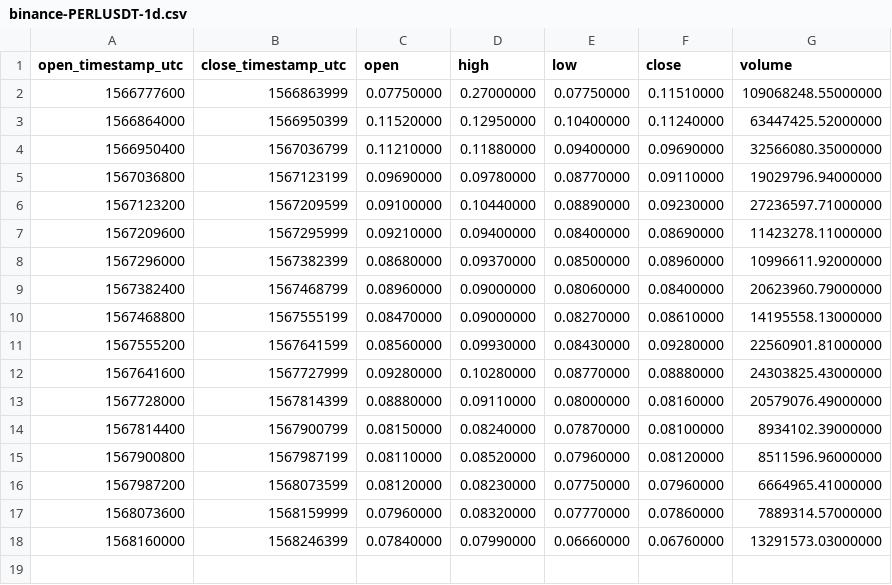
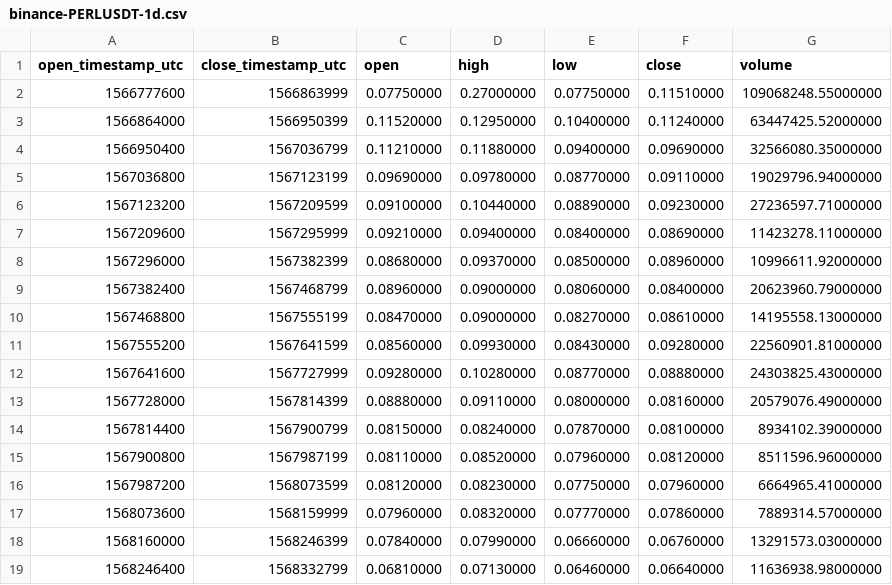
Before and after one commit to cryptobigbro/binance-PERLUSDT, a CSV file: binance-PERLUSDT-1d.csv, drawn as a sheet; the diff names each change by its address in the sheet, - before the commit and + after, or states it on an @@ line.

```diff
--- a/binance-PERLUSDT-1d.csv
+++ b/binance-PERLUSDT-1d.csv
+row 19: 1568246400 | 1568332799 | 0.06810000 | 0.07130000 | 0.06460000 | 0.06640000 | 11636938.98000000
```
Also changed, not shown: binance-PERLUSDT-1h.csv, 1 other file.
